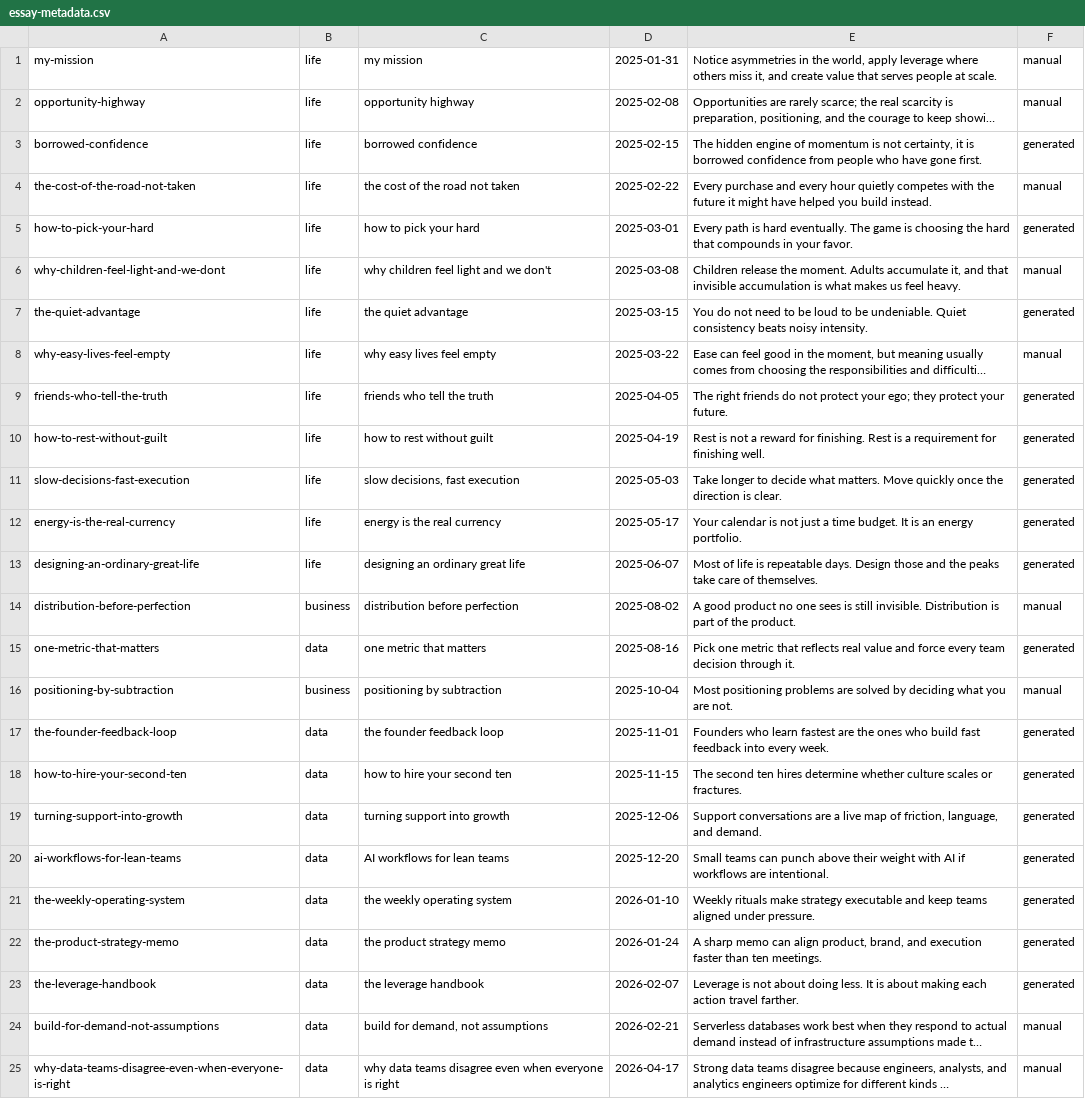
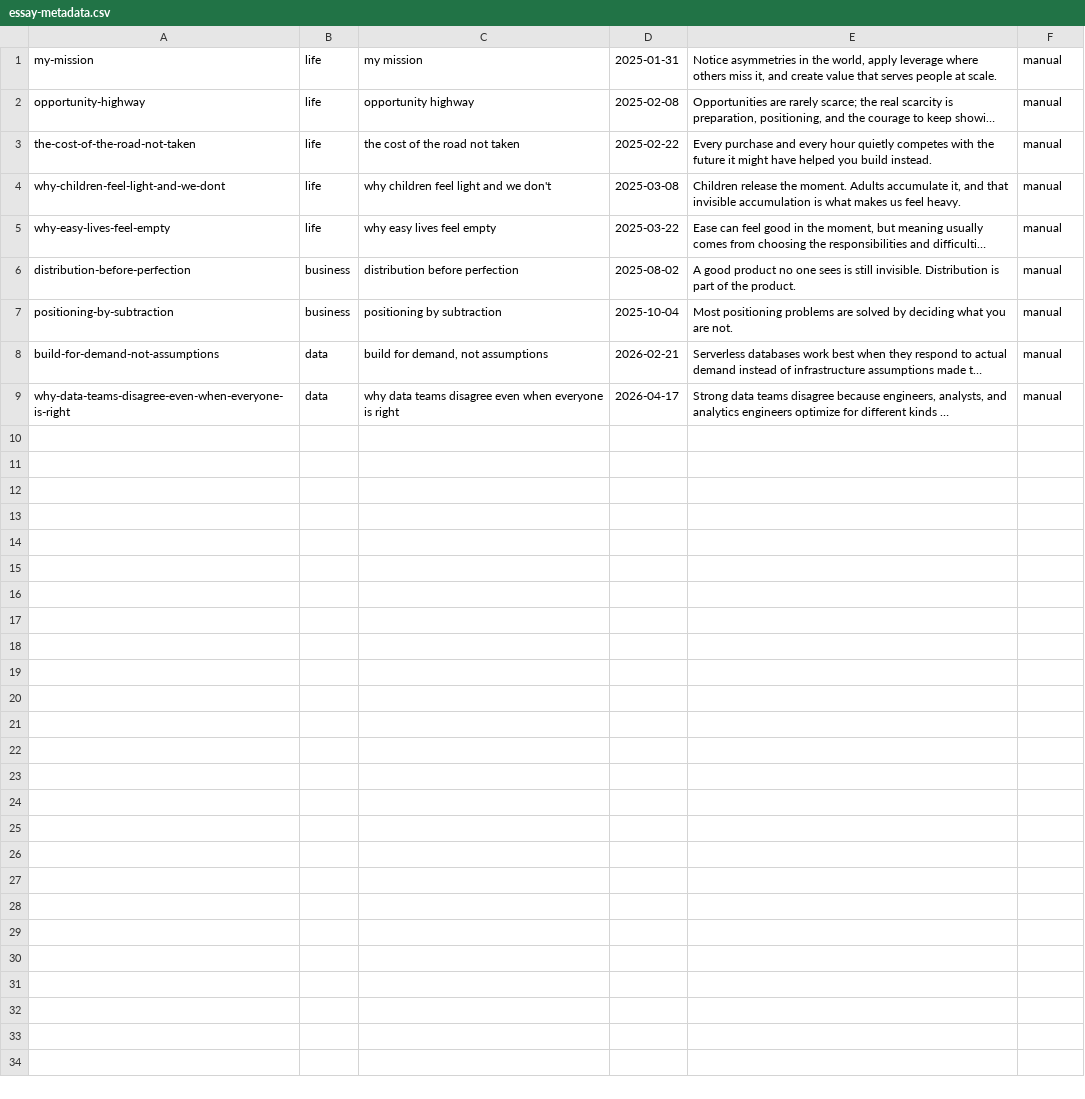
Before and after one commit to david-ikenna-ezekiel/david-ikenna-ezekiel.github.io, a CSV file: content/essay-metadata.csv, drawn as a sheet; long unchanged cells end in …; the diff names each change by its address in the sheet, - before the commit and + after, or states it on an @@ line.

Commit message:
Refine homepage and prune essay sections

```diff
--- a/content/essay-metadata.csv
+++ b/content/essay-metadata.csv
-row 3: borrowed-confidence | life | borrowed confidence | 2025-02-15 | The hidden engine of momentum is not certainty, it is borrowed confidence from people who have gone first. | generated
-row 5: how-to-pick-your-hard | life | how to pick your hard | 2025-03-01 | Every path is hard eventually. The game is choosing the hard that compounds in your favor. | generated
-row 7: the-quiet-advantage | life | the quiet advantage | 2025-03-15 | You do not need to be loud to be undeniable. Quiet consistency beats noisy intensity. | generated
-row 9: friends-who-tell-the-truth | life | friends who tell the truth | 2025-04-05 | The right friends do not protect your ego; they protect your future. | generated
-row 10: how-to-rest-without-guilt | life | how to rest without guilt | 2025-04-19 | Rest is not a reward for finishing. Rest is a requirement for finishing well. | generated
-row 11: slow-decisions-fast-execution | life | slow decisions, fast execution | 2025-05-03 | Take longer to decide what matters. Move quickly once the direction is clear. | generated
-row 12: energy-is-the-real-currency | life | energy is the real currency | 2025-05-17 | Your calendar is not just a time budget. It is an energy portfolio. | generated
-row 13: designing-an-ordinary-great-life | life | designing an ordinary great life | 2025-06-07 | Most of life is repeatable days. Design those and the peaks take care of themselves. | generated
-row 15: one-metric-that-matters | data | one metric that matters | 2025-08-16 | Pick one metric that reflects real value and force every team decision through it. | generated
-row 17: the-founder-feedback-loop | data | the founder feedback loop | 2025-11-01 | Founders who learn fastest are the ones who build fast feedback into every week. | generated
-row 18: how-to-hire-your-second-ten | data | how to hire your second ten | 2025-11-15 | The second ten hires determine whether culture scales or fractures. | generated
-row 19: turning-support-into-growth | data | turning support into growth | 2025-12-06 | Support conversations are a live map of friction, language, and demand. | generated
-row 20: ai-workflows-for-lean-teams | data | AI workflows for lean teams | 2025-12-20 | Small teams can punch above their weight with AI if workflows are intentional. | generated
-row 21: the-weekly-operating-system | data | the weekly operating system | 2026-01-10 | Weekly rituals make strategy executable and keep teams aligned under pressure. | generated
-row 22: the-product-strategy-memo | data | the product strategy memo | 2026-01-24 | A sharp memo can align product, brand, and execution faster than ten meetings. | generated
-row 23: the-leverage-handbook | data | the leverage handbook | 2026-02-07 | Leverage is not about doing less. It is about making each action travel farther. | generated
```
Also changed, not shown: 6 other files.
